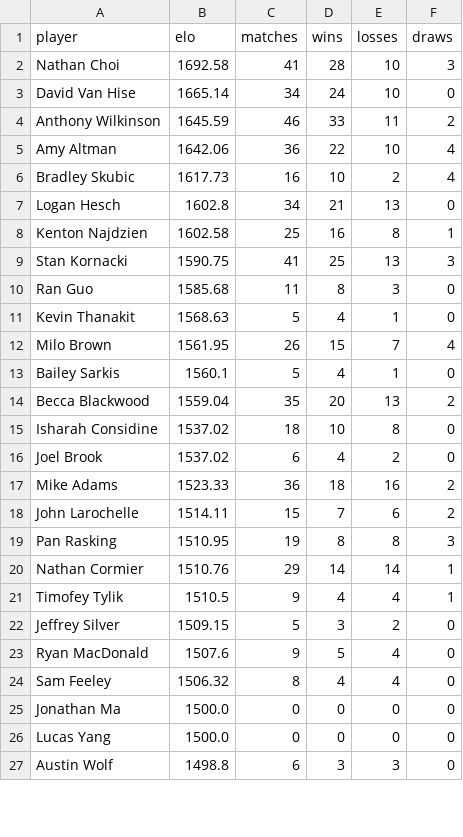
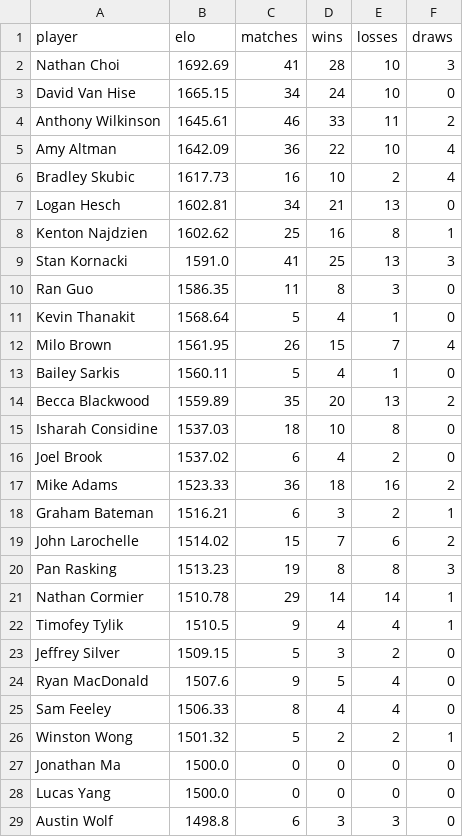
Before and after one commit to aswilkinson12/battlegrounds-elo-project, a CSV file: elo_leaderboard.csv, drawn as a sheet; only a part is shown; the diff covers the shown part only.

```diff
--- a/elo_leaderboard.csv
+++ b/elo_leaderboard.csv
@@ -1,21 +1,22 @@
 player,elo,matches,wins,losses,draws
-Nathan Choi,1692.58,41,28,10,3
-David Van Hise,1665.14,34,24,10,0
-Anthony Wilkinson,1645.59,46,33,11,2
-Amy Altman,1642.06,36,22,10,4
+Nathan Choi,1692.69,41,28,10,3
+David Van Hise,1665.15,34,24,10,0
+Anthony Wilkinson,1645.61,46,33,11,2
+Amy Altman,1642.09,36,22,10,4
 Bradley Skubic,1617.73,16,10,2,4
-Logan Hesch,1602.8,34,21,13,0
-Kenton Najdzien,1602.58,25,16,8,1
-Stan Kornacki,1590.75,41,25,13,3
-Ran Guo,1585.68,11,8,3,0
-Kevin Thanakit,1568.63,5,4,1,0
+Logan Hesch,1602.81,34,21,13,0
+Kenton Najdzien,1602.62,25,16,8,1
+Stan Kornacki,1591.0,41,25,13,3
+Ran Guo,1586.35,11,8,3,0
+Kevin Thanakit,1568.64,5,4,1,0
 Milo Brown,1561.95,26,15,7,4
-Bailey Sarkis,1560.1,5,4,1,0
-Becca Blackwood,1559.04,35,20,13,2
-Isharah Considine,1537.02,18,10,8,0
+Bailey Sarkis,1560.11,5,4,1,0
+Becca Blackwood,1559.89,35,20,13,2
+Isharah Considine,1537.03,18,10,8,0
 Joel Brook,1537.02,6,4,2,0
 Mike Adams,1523.33,36,18,16,2
-John Larochelle,1514.11,15,7,6,2
-Pan Rasking,1510.95,19,8,8,3
-Nathan Cormier,1510.76,29,14,14,1
+Graham Bateman,1516.21,6,3,2,1
+John Larochelle,1514.02,15,7,6,2
+Pan Rasking,1513.23,19,8,8,3
+Nathan Cormier,1510.78,29,14,14,1
 Timofey Tylik,1510.5,9,4,4,1
@@ -23,3 +24,4 @@ Jeffrey Silver,1509.15,5,3,2,0
 Ryan MacDonald,1507.6,9,5,4,0
-Sam Feeley,1506.32,8,4,4,0
+Sam Feeley,1506.33,8,4,4,0
+Winston Wong,1501.32,5,2,2,1
 Jonathan Ma,1500.0,0,0,0,0
```
Also changed, not shown: 15 edited cells elsewhere in this file, elo_ladder_by_week.csv, elo_match_history.csv, 47 other files.
